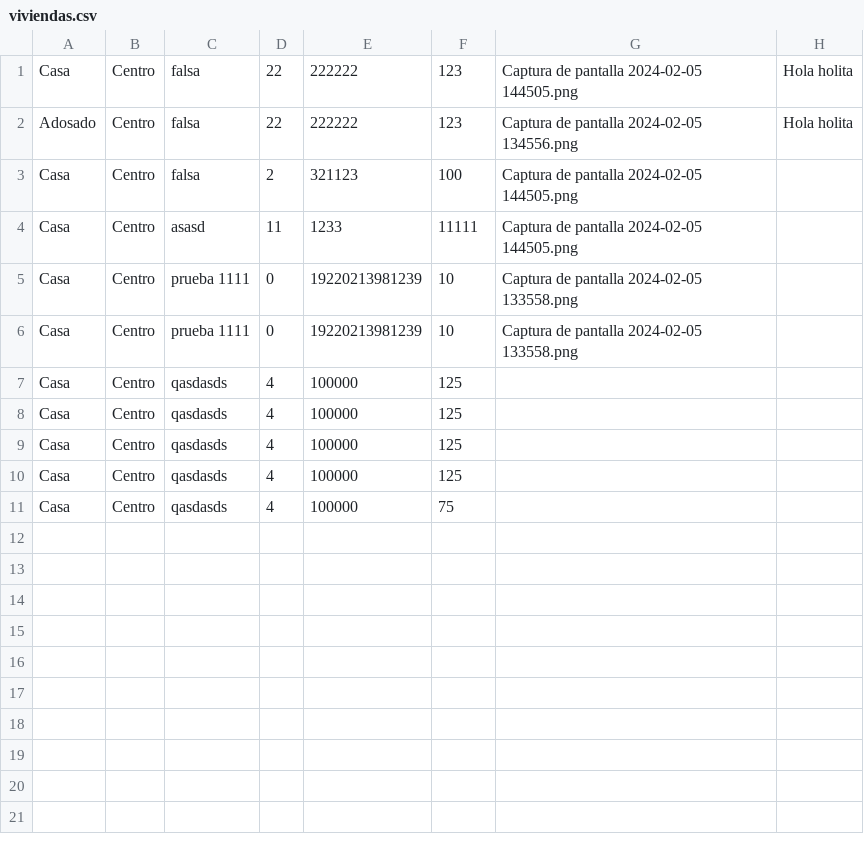
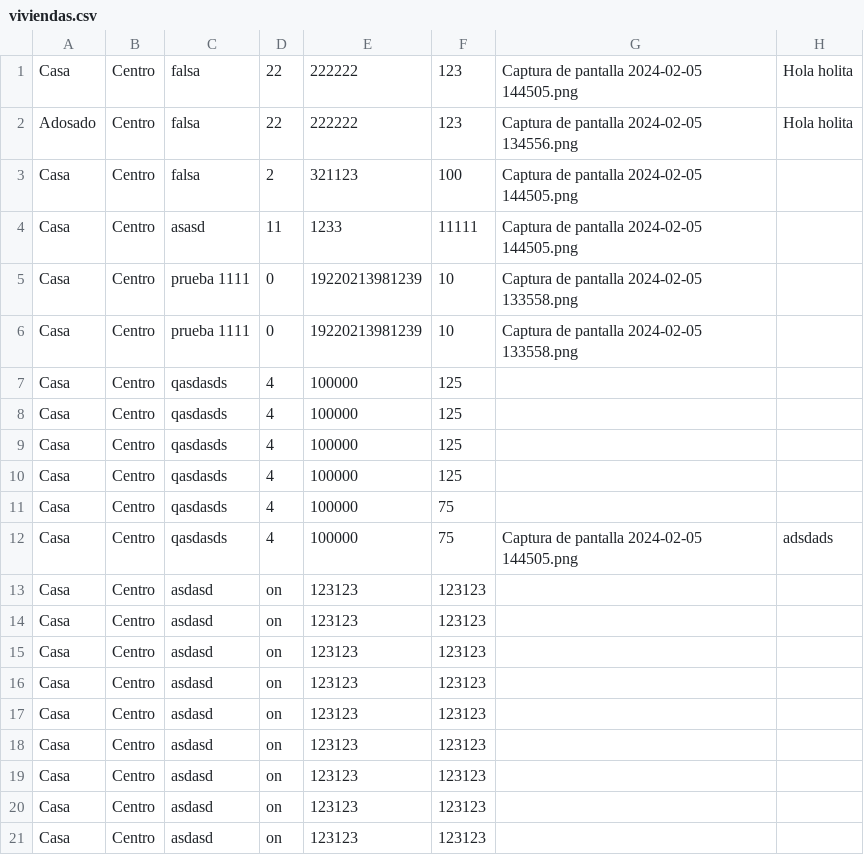
Before and after one commit to LuciaRol/inmobiliaria_mvc, a CSV file: viviendas.csv, drawn as a sheet.

```diff
--- a/viviendas.csv
+++ b/viviendas.csv
@@ -11 +11,11 @@ Casa,Centro,qasdasds,4,100000,125,,
 Casa,Centro,qasdasds,4,100000,75,,
+Casa,Centro,qasdasds,4,100000,75,"Captura de pantalla 2024-02-05 144505.png",adsdads
+Casa,Centro,asdasd,on,123123,123123,,
+Casa,Centro,asdasd,on,123123,123123,,
+Casa,Centro,asdasd,on,123123,123123,,
+Casa,Centro,asdasd,on,123123,123123,,
+Casa,Centro,asdasd,on,123123,123123,,
+Casa,Centro,asdasd,on,123123,123123,,
+Casa,Centro,asdasd,on,123123,123123,,
+Casa,Centro,asdasd,on,123123,123123,,
+Casa,Centro,asdasd,on,123123,123123,,
```
Also changed, not shown: 4 other files.
